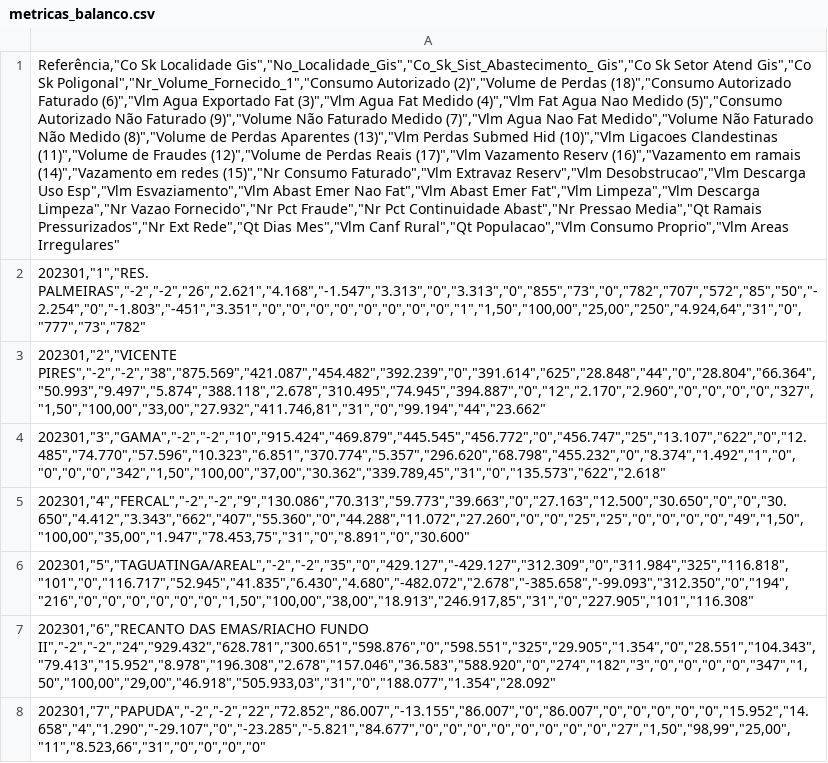
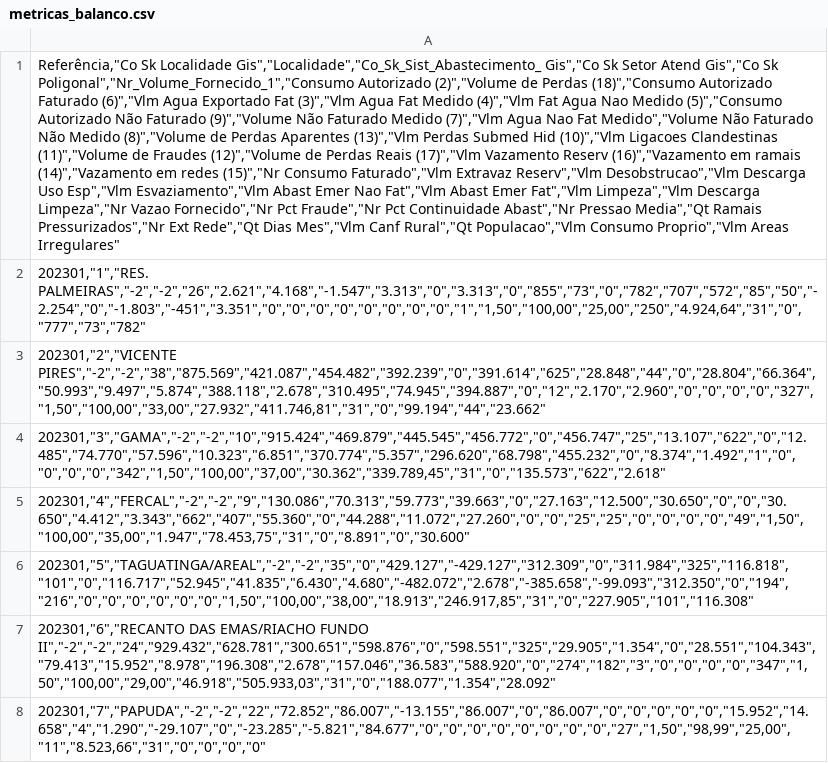
Before and after one commit to tsportes/testeMapas, a CSV file: assets/data/metricas_balanco.csv, drawn as a sheet; only a part is shown; the diff names each change by its address in the sheet, - before the commit and + after, or states it on an @@ line.

Commit message:
Correção nos dados

```diff
--- a/assets/data/metricas_balanco.csv
+++ b/assets/data/metricas_balanco.csv
-A1: …Sk Localidade Gis","No_Localidade_Gis","Co_Sk_Sist_Abastecimento_ Gis","Co Sk…
+A1: …Sk Localidade Gis","Localidade","Co_Sk_Sist_Abastecimento_ Gis","Co Sk…
```
